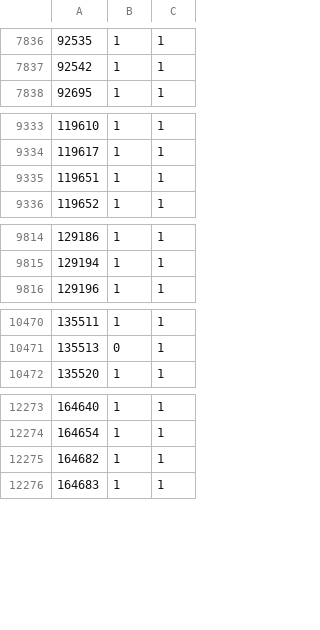
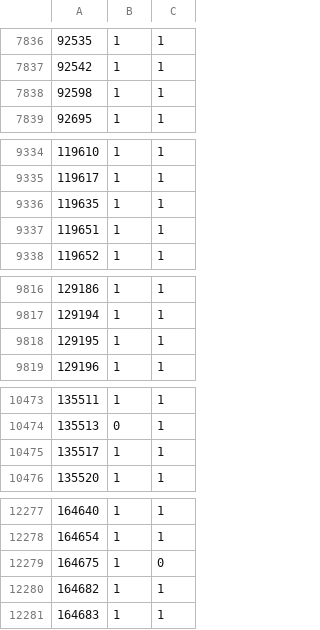
Before and after one commit to ckrause/loda, a CSV file: stats/programs.csv, drawn as a sheet; only a part is shown, gaps mark what is left out; the diff covers the shown part only.

Commit message:
updated 20 programs

```diff
--- a/stats/programs.csv
+++ b/stats/programs.csv
@@ -7837,2 +7837,3 @@
 92542,1,1
+92598,1,1
 92695,1,1
@@ -9334,2 +9335,3 @@
 119617,1,1
+119635,1,1
 119651,1,1
@@ -9815,2 +9817,3 @@
 129194,1,1
+129195,1,1
 129196,1,1
@@ -10471,2 +10474,3 @@
 135513,0,1
+135517,1,1
 135520,1,1
@@ -12274,2 +12278,3 @@
 164654,1,1
+164675,1,0
 164682,1,1
```
Also changed, not shown: 2 added rows and 2 edited cells elsewhere in this file, stats/constant_counts.csv, stats/program_lengths.csv, 24 other files.
